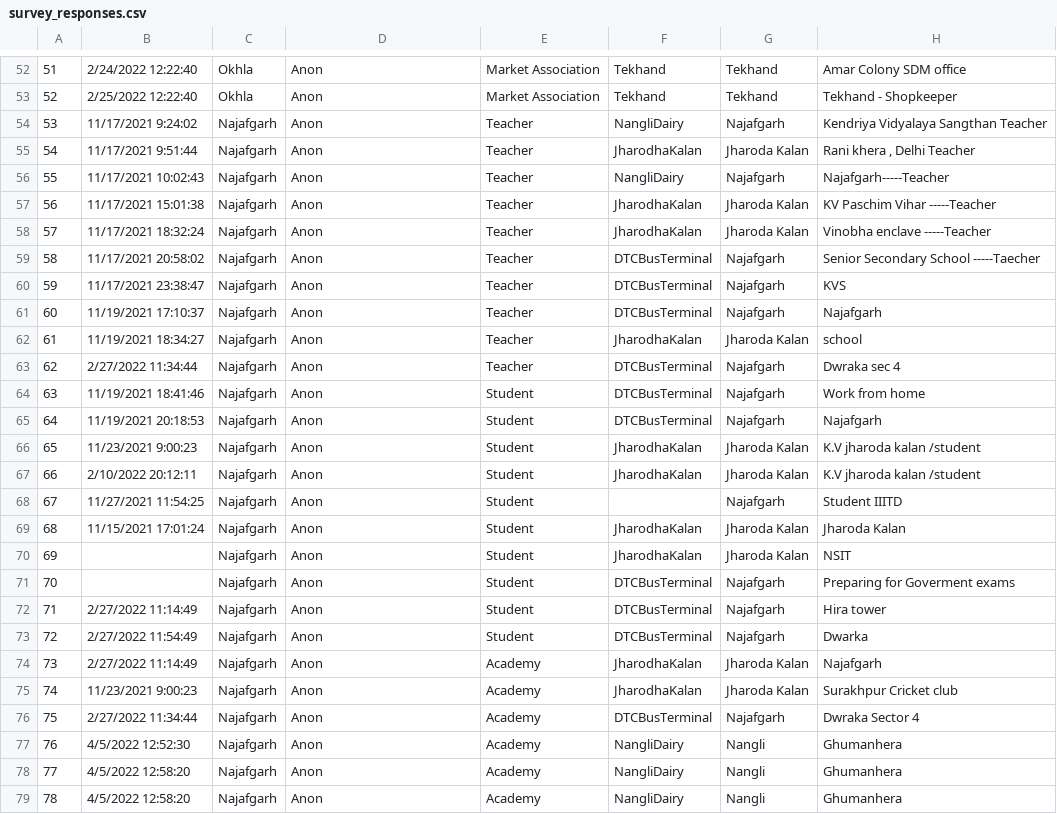
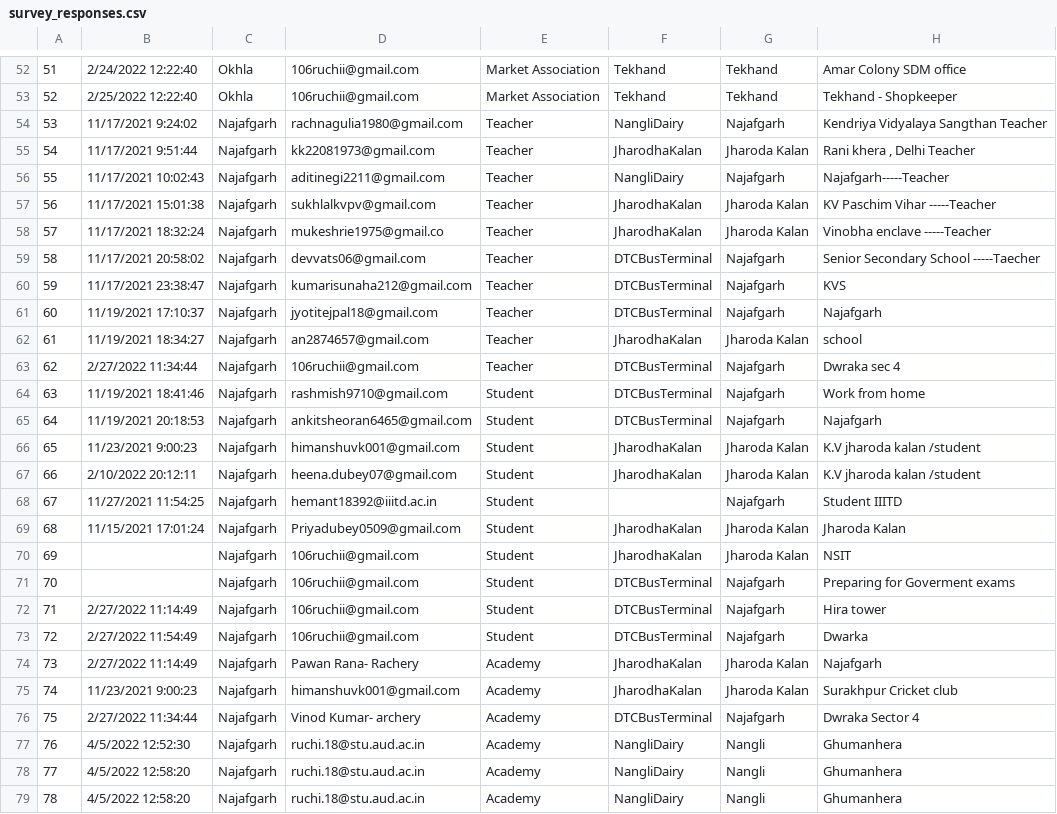
Before and after one commit to kracr/aq-structured-platform, a CSV file: dataset/ethnographic-survey-data/survey_responses.csv, drawn as a sheet; only a part is shown, gaps mark what is left out; the diff covers the shown part only; the diff names each change by its address in the sheet, - before the commit and + after, or states it on an @@ line.

```diff
--- a/dataset/ethnographic-survey-data/survey_responses.csv
+++ b/dataset/ethnographic-survey-data/survey_responses.csv
-D52:D53: Anon
+D52:D53: 106ruchii@gmail.com
-D54: Anon
+D54: rachnagulia1980@gmail.com
-D55: Anon
+D55: kk22081973@gmail.com
-D56: Anon
+D56: aditinegi2211@gmail.com
-D57: Anon
+D57: sukhlalkvpv@gmail.com
-D58: Anon
+D58: mukeshrie1975@gmail.co
-D59: Anon
+D59: devvats06@gmail.com
-D60: Anon
+D60: kumarisunaha212@gmail.com
-D61: Anon
+D61: jyotitejpal18@gmail.com
-D62: Anon
+D62: an2874657@gmail.com
-D63: Anon
+D63: 106ruchii@gmail.com
-D64: Anon
+D64: rashmish9710@gmail.com
-D65: Anon
+D65: ankitsheoran6465@gmail.com
-D66: Anon
+D66: himanshuvk001@gmail.com
-D67: Anon
+D67: heena.dubey07@gmail.com
-D68: Anon
+D68: hemant18392@iiitd.ac.in
-D69: Anon
+D69: Priyadubey0509@gmail.com
-D70:D73: Anon
+D70:D73: 106ruchii@gmail.com
-D74: Anon
+D74: Pawan Rana- Rachery
-D75: Anon
+D75: himanshuvk001@gmail.com
-D76: Anon
+D76: Vinod Kumar- archery
-D77:D79: Anon
+D77:D79: ruchi.18@stu.aud.ac.in
```
Also changed, not shown: 52 edited cells elsewhere in this file, 53 other files.
